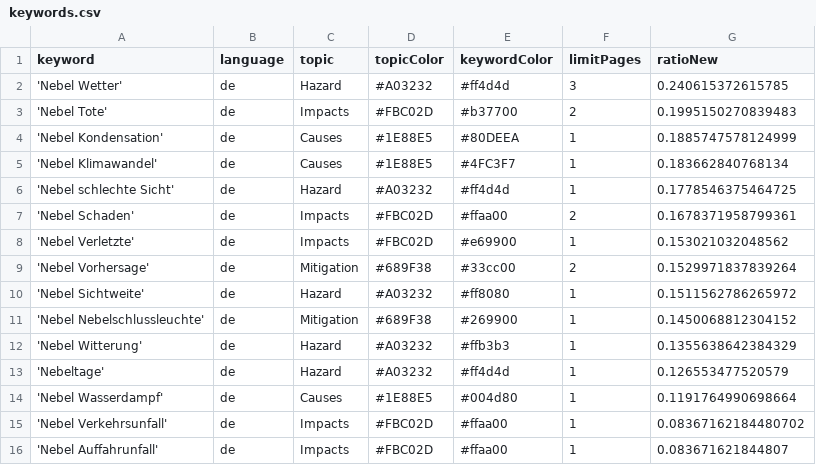
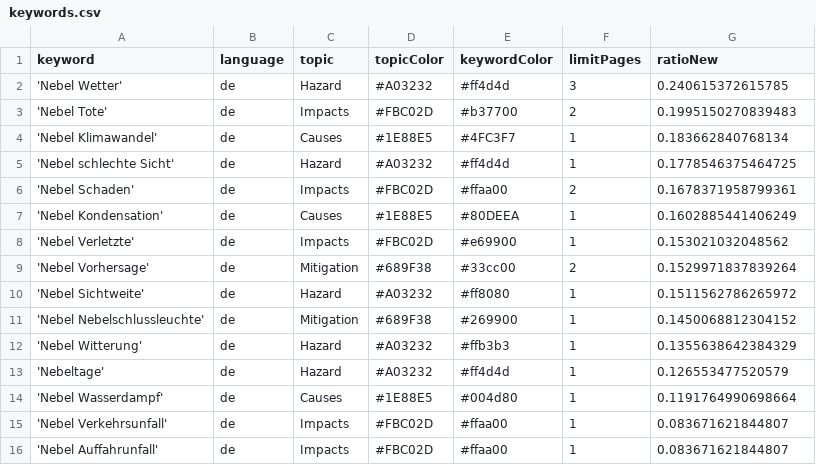
Before and after one commit to Leoniews/fogIsComing, a CSV file: keywords.csv, drawn as a sheet.

Commit message:
Commit from GitHub Actions (harvest:0.0)

```diff
--- a/keywords.csv
+++ b/keywords.csv
@@ -3,3 +3,2 @@ keyword,language,topic,topicColor,keywordColor,limitPages,ratioNew
 'Nebel Tote',de,Impacts,#FBC02D,#b37700,2,0.1995150270839483
-'Nebel Kondensation',de,Causes,#1E88E5,#80DEEA,1,0.1885747578124999
 'Nebel Klimawandel',de,Causes,#1E88E5,#4FC3F7,1,0.183662840768134
@@ -7,2 +6,3 @@ keyword,language,topic,topicColor,keywordColor,limitPages,ratioNew
 'Nebel Schaden',de,Impacts,#FBC02D,#ffaa00,2,0.1678371958799361
+'Nebel Kondensation',de,Causes,#1E88E5,#80DEEA,1,0.1602885441406249
 'Nebel Verletzte',de,Impacts,#FBC02D,#e69900,1,0.153021032048562
@@ -14,3 +14,3 @@ keyword,language,topic,topicColor,keywordColor,limitPages,ratioNew
 'Nebel Wasserdampf',de,Causes,#1E88E5,#004d80,1,0.1191764990698664
-'Nebel Verkehrsunfall',de,Impacts,#FBC02D,#ffaa00,1,0.08367162184480702
+'Nebel Verkehrsunfall',de,Impacts,#FBC02D,#ffaa00,1,0.083671621844807
 'Nebel Auffahrunfall',de,Impacts,#FBC02D,#ffaa00,1,0.083671621844807
```
